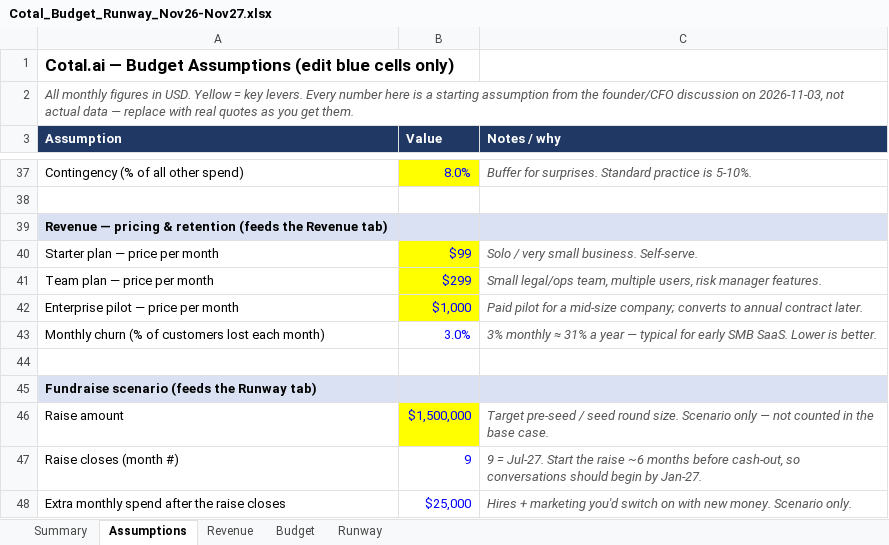
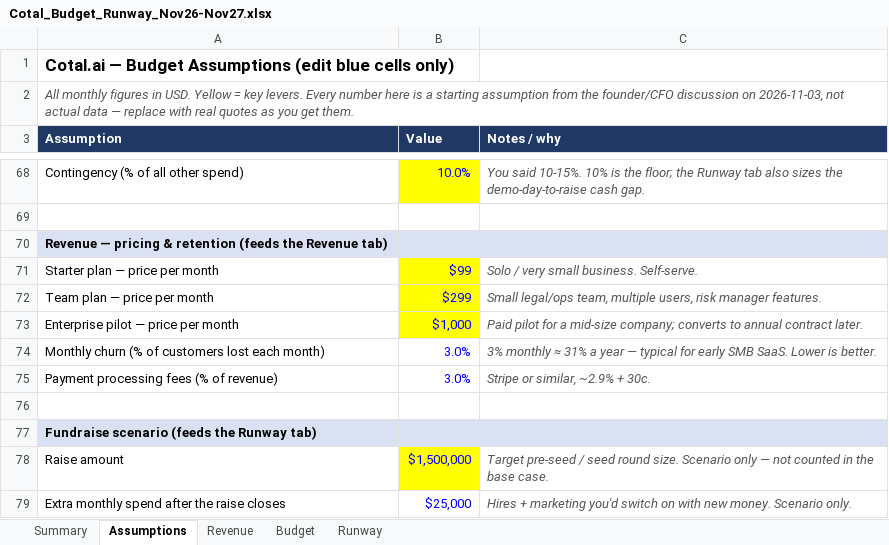
Before and after one commit to AroobaWorld/User_interface_contractgen, an Excel workbook: finance/Cotal_Budget_Runway_Nov26-Nov27.xlsx, sheet Assumptions, drawn as a sheet; only a part is shown, gaps mark what is left out; values as stored, in another font and other column widths than the file's, no borders; removed rows and columns are numbered as before the commit, all else as after; the diff covers the shown part only; the diff names each change by its address in the sheet, - before the commit and + after, or states it on an @@ line.

```diff
--- a/finance/Cotal_Budget_Runway_Nov26-Nov27.xlsx (sheet Assumptions)
+++ b/finance/Cotal_Budget_Runway_Nov26-Nov27.xlsx (sheet Assumptions)
-B68 (Value): 8.0%
+B68 (Value): 10.0%
-C68 (Notes / why): Buffer for surprises. Standard practice is 5-10%.
+C68 (Notes / why): You said 10-15%. 10% is the floor; the Runway tab also sizes the demo-day-to-raise cash gap.
@@ row 30 moved to row 75: Payment processing fees (% of revenue) @@
-row 47: Raise closes (month #) | 9 | 9 = Jul-27. Start the raise ~6 months before cash-out, so conversations should begin by Jan-27.
```
Also changed, not shown: 46 added rows, 14 removed rows, 19 edited cells and cell formats elsewhere in this sheet, sheet Budget, sheet Runway, sheet Summary, formulas that keep their value.
